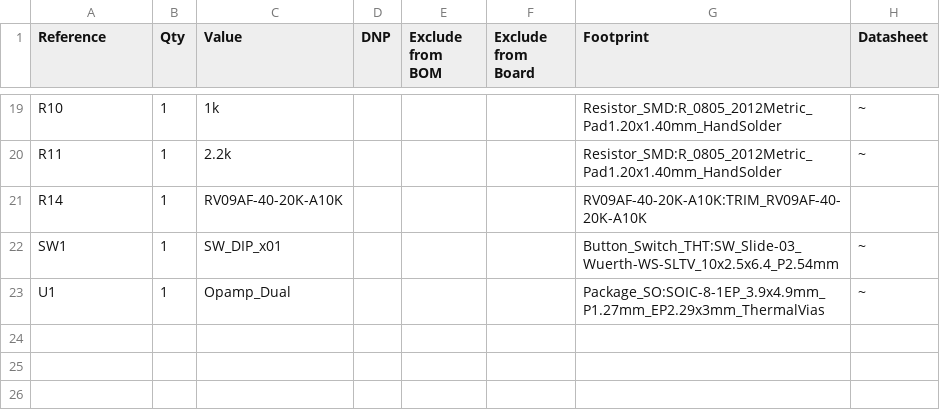
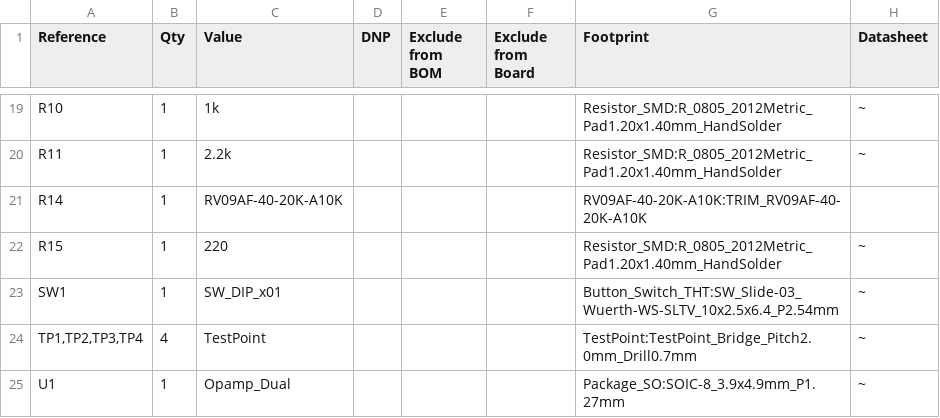
Before and after one commit to sofia-mabrouk/microphone_project, a CSV file: KiCAD/bom_projets6_biehler.csv, drawn as a sheet; only a part is shown, gaps mark what is left out.

```diff
--- a/KiCAD/bom_projets6_biehler.csv
+++ b/KiCAD/bom_projets6_biehler.csv
@@ -21,3 +21,5 @@
 "R14","1","RV09AF-40-20K-A10K","","","","RV09AF-40-20K-A10K:TRIM_RV09AF-40-20K-A10K",""
+"R15","1","220","","","","Resistor_SMD:R_0805_2012Metric_Pad1.20x1.40mm_HandSolder","~"
 "SW1","1","SW_DIP_x01","","","","Button_Switch_THT:SW_Slide-03_Wuerth-WS-SLTV_10x2.5x6.4_P2.54mm","~"
-"U1","1","Opamp_Dual","","","","Package_SO:SOIC-8-1EP_3.9x4.9mm_P1.27mm_EP2.29x3mm_ThermalVias","~"
+"TP1,TP2,TP3,TP4","4","TestPoint","","","","TestPoint:TestPoint_Bridge_Pitch2.0mm_Drill0.7mm","~"
+"U1","1","Opamp_Dual","","","","Package_SO:SOIC-8_3.9x4.9mm_P1.27mm","~"
```
Also changed, not shown: 28 other files.
